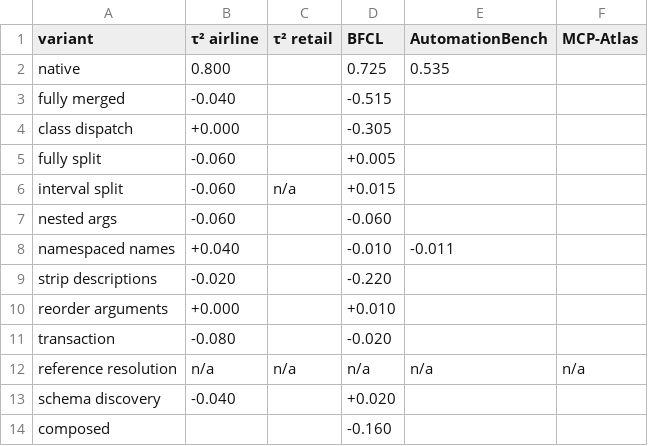
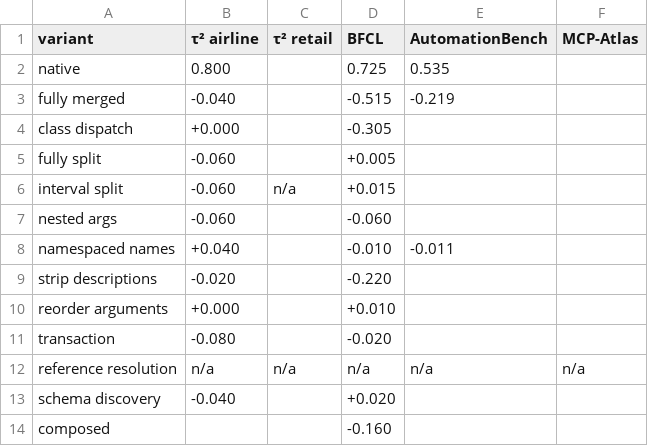
Before and after one commit to williamLyh/ToolSchemaSpace, a CSV file: results/real/real_delta.csv, drawn as a sheet.

```diff
--- a/results/real/real_delta.csv
+++ b/results/real/real_delta.csv
@@ -2,3 +2,3 @@ variant,τ² airline,τ² retail,BFCL,AutomationBench,MCP-Atlas
 native,0.800,,0.725,0.535,
-fully merged,-0.040,,-0.515,,
+fully merged,-0.040,,-0.515,-0.219,
 class dispatch,+0.000,,-0.305,,
```
Also changed, not shown: results/real/real_long.csv, results/real/real_score.csv, 3 other files.
